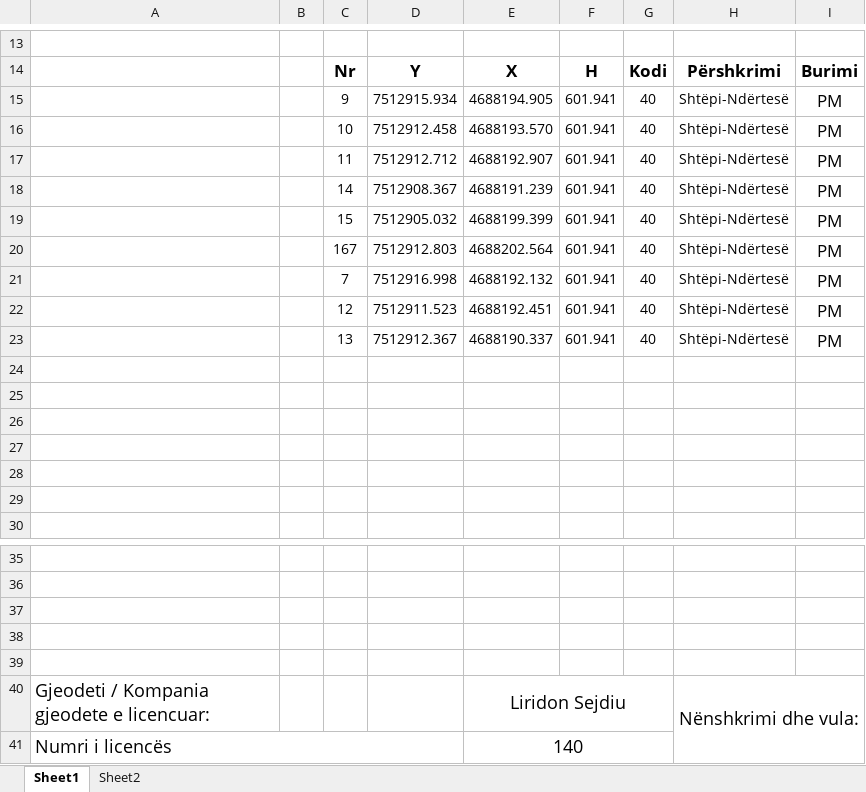
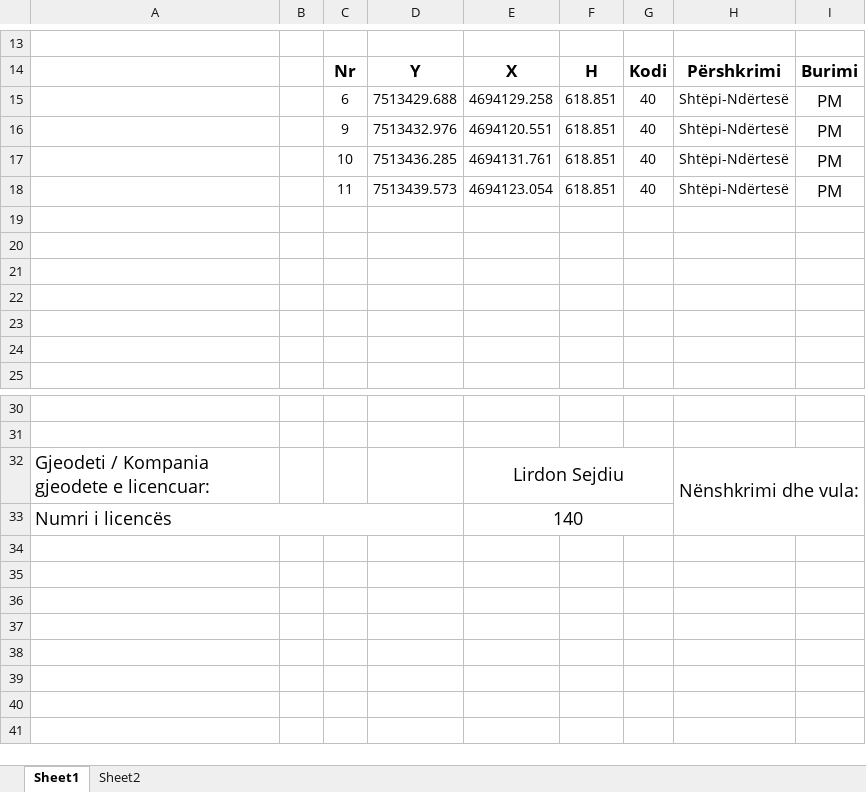
Before and after one commit to geo-coding/953-5-TalJer-Faruki-leg, an Excel workbook: 1-Situacioni/regjistri/18-Koordinatat-e-ndërtesës953-5-TalJer-Faruki-leg.xlsx, sheet Sheet1, drawn as a sheet; only a part is shown, gaps mark what is left out; values as stored, in another font and other column widths than the file's, no borders; charts and pictures not drawn; removed rows and columns are numbered as before the commit, all else as after; the diff names each change by its address in the sheet, - before the commit and + after, or states it on an @@ line.

```diff
--- a/1-Situacioni/regjistri/18-Koordinatat-e-ndërtesës953-5-TalJer-Faruki-leg.xlsx (sheet Sheet1)
+++ b/1-Situacioni/regjistri/18-Koordinatat-e-ndërtesës953-5-TalJer-Faruki-leg.xlsx (sheet Sheet1)
+row 15:  |  | 6 | 7513429.688 | 4694129.258 | 618.851 | 40 | Shtëpi-Ndërtesë | PM
-D16: 7512915.934
+D16: 7513432.976
-E16: 4688194.905
+E16: 4694120.551
-F16:F18: 601.941
+F16:F18: 618.851
-D17: 7512912.458
+D17: 7513436.285
-E17: 4688193.570
+E17: 4694131.761
-D18: 7512912.712
+D18: 7513439.573
-E18: 4688192.907
+E18: 4694123.054
-row 18:  |  | 14 | 7512908.367 | 4688191.239 | 601.941 | 40 | Shtëpi-Ndërtesë | PM
-row 19:  |  | 15 | 7512905.032 | 4688199.399 | 601.941 | 40 | Shtëpi-Ndërtesë | PM
-row 20:  |  | 167 | 7512912.803 | 4688202.564 | 601.941 | 40 | Shtëpi-Ndërtesë | PM
-row 21:  |  | 7 | 7512916.998 | 4688192.132 | 601.941 | 40 | Shtëpi-Ndërtesë | PM
-row 22:  |  | 12 | 7512911.523 | 4688192.451 | 601.941 | 40 | Shtëpi-Ndërtesë | PM
-row 23:  |  | 13 | 7512912.367 | 4688190.337 | 601.941 | 40 | Shtëpi-Ndërtesë | PM
-row 37: (empty)
-row 38: (empty)
-row 39: (empty)
-E32: Liridon Sejdiu
+E32: Lirdon Sejdiu
```
Also changed, not shown: sheet Sheet2, charts or pictures, 3-Katet/regjistri/29-Koordinatat-e-kateve-953-5-TalJer-Faruki-leg.xlsx, 4-Te-dhenat-per-kataster/regjistri/17-Regjistri-i-ndërrimeve-për-ndertesë-953-5-TalJer-Faruki-leg.xlsx, 25 other files.
